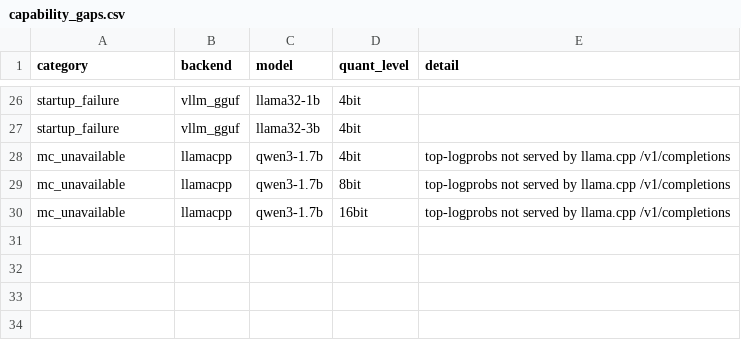
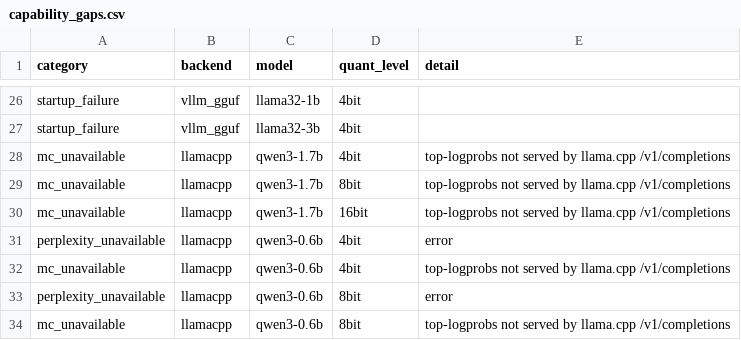
Before and after one commit to KunjShah95/benchmax, a CSV file: reports/tables/capability_gaps.csv, drawn as a sheet; only a part is shown, gaps mark what is left out.

```diff
--- a/reports/tables/capability_gaps.csv
+++ b/reports/tables/capability_gaps.csv
@@ -30 +30,5 @@ mc_unavailable,llamacpp,qwen3-1.7b,8bit,top-logprobs not served by llama.cpp /v1
 mc_unavailable,llamacpp,qwen3-1.7b,16bit,top-logprobs not served by llama.cpp /v1/completions
+perplexity_unavailable,llamacpp,qwen3-0.6b,4bit,error
+mc_unavailable,llamacpp,qwen3-0.6b,4bit,top-logprobs not served by llama.cpp /v1/completions
+perplexity_unavailable,llamacpp,qwen3-0.6b,8bit,error
+mc_unavailable,llamacpp,qwen3-0.6b,8bit,top-logprobs not served by llama.cpp /v1/completions
```
Also changed, not shown: reports/tables/generation_quality_runs.csv, reports/tables/lifecycle.csv, 31 other files.
